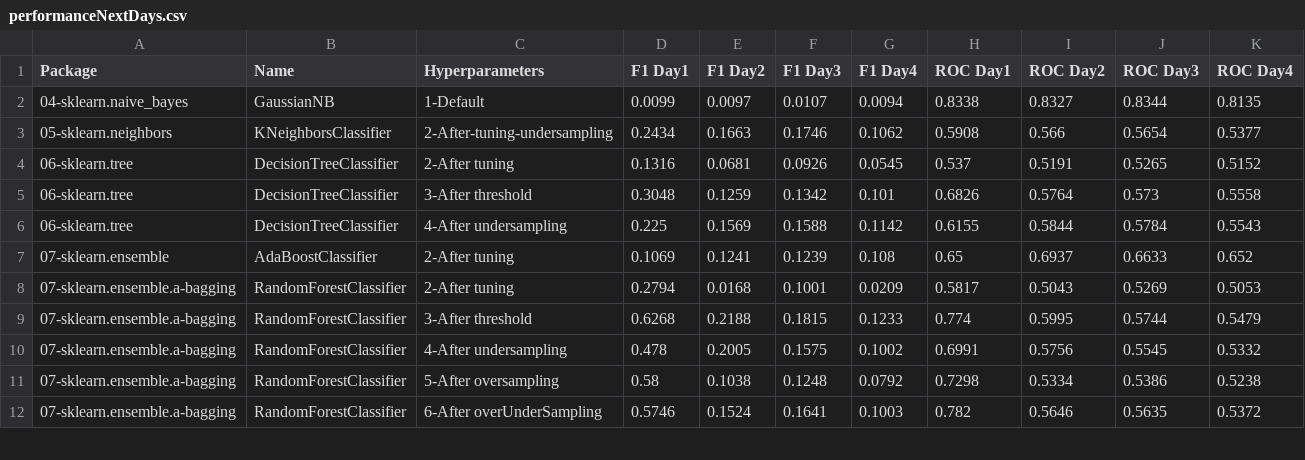
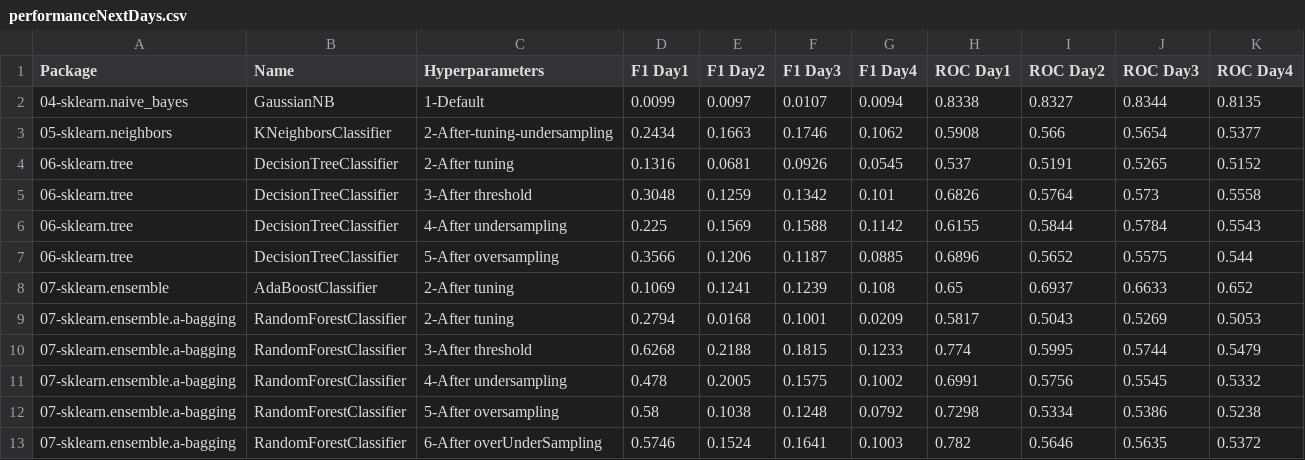
Before and after one commit to franck-benault/creditCardFraudDetection, a CSV file: data/results/performanceNextDays.csv, drawn as a sheet; only a part is shown; the diff names each change by its address in the sheet, - before the commit and + after, or states it on an @@ line.

Commit message:
[DecisionTreeClassifier] add oversampling

```diff
--- a/data/results/performanceNextDays.csv
+++ b/data/results/performanceNextDays.csv
+row 7: 06-sklearn.tree | DecisionTreeClassifier | 5-After oversampling | 0.3566 | 0.1206 | 0.1187 | 0.0885 | 0.6896 | 0.5652 | 0.5575 | 0.544
```
Also changed, not shown: 1 other file.
